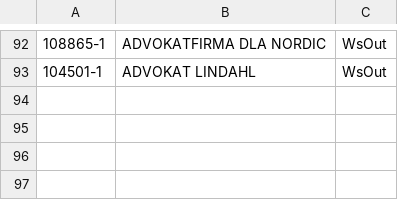
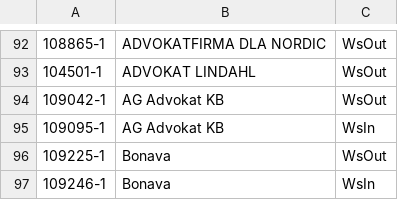
Before and after one commit to Etrisa/AutoMate-Agresso, a CSV file: CustomerCodes.csv, drawn as a sheet; only a part is shown, gaps mark what is left out.

Commit message:
cc update

```diff
--- a/CustomerCodes.csv
+++ b/CustomerCodes.csv
@@ -93 +93,5 @@
 104501-1,ADVOKAT LINDAHL,WsOut
+109042-1,AG Advokat KB,WsOut
+109095-1,AG Advokat KB,WsIn
+109225-1,Bonava,WsOut
+109246-1,Bonava,WsIn
```
